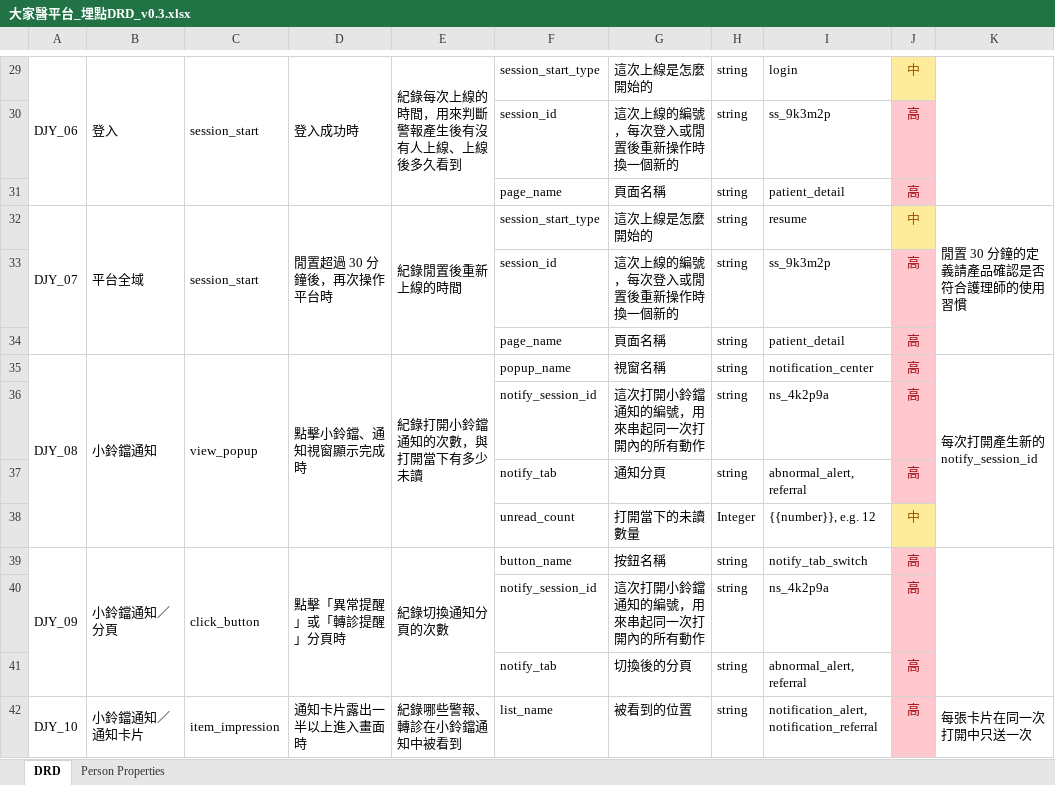
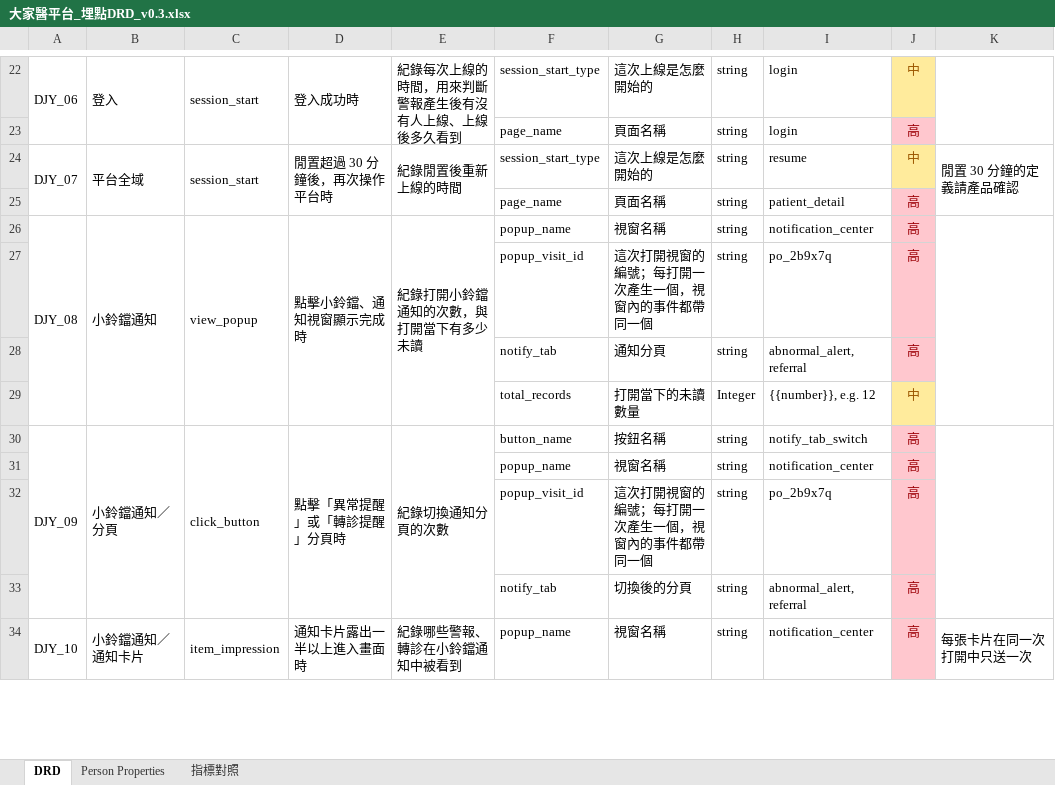
Before and after one commit to Jaypeng123/Event-Tracking-Platform, an Excel workbook: docs/drd/大家醫平台_埋點DRD_v0.3.xlsx, sheet DRD, drawn as a sheet; only a part is shown, gaps mark what is left out; values as stored, in another font and other column widths than the file's, no borders; removed rows and columns are numbered as before the commit, all else as after; the diff covers the shown part only; the diff names each change by its address in the sheet, - before the commit and + after, or states it on an @@ line.

```diff
--- a/docs/drd/大家醫平台_埋點DRD_v0.3.xlsx (sheet DRD)
+++ b/docs/drd/大家醫平台_埋點DRD_v0.3.xlsx (sheet DRD)
+sheet tab: 指標對照
-A29:A31 merged
+A22:A23 merged
-B29:B31 merged
+B22:B23 merged
-C29:C31 merged
+C22:C23 merged
-D29:D31 merged
+D22:D23 merged
-E29:E31 merged
+E22:E23 merged
-K29:K31 merged
+K22:K23 merged
-row 30:  |  |  |  |  | session_id | 這次上線的編號，每次登入或閒置後重新操作時換一個新的 | string | ss_9k3m2p | 高
+row 23:  |  |  |  |  | page_name | 頁面名稱 | string | login | 高
+row 24: DJY_07 | 平台全域 | session_start | 閒置超過 30 分鐘後，再次操作平台時 | 紀錄閒置後重新上線的時間 | session_start_type | 這次上線是怎麼開始的 | string | resume | 中 | 閒置 30 分鐘的定義請產品確認
-row 32: DJY_07 | 平台全域 | session_start | 閒置超過 30 分鐘後，再次操作平台時 | 紀錄閒置後重新上線的時間 | session_start_type | 這次上線是怎麼開始的 | string | resume | 中 | 閒置 30 分鐘的定義請產品確認是否符合護理師的使用習慣
-row 33:  |  |  |  |  | session_id | 這次上線的編號，每次登入或閒置後重新操作時換一個新的 | string | ss_9k3m2p | 高
@@ row 34 moved to row 110: page_name @@
-K26: 每次打開產生新的 notify_session_id
+K26: (empty)
-F27: notify_session_id
+F27: popup_visit_id
-G27: 這次打開小鈴鐺通知的編號，用來串起同一次打開內的所有動作
+G27: 這次打開視窗的編號；每打開一次產生一個，視窗內的事件都帶同一個
-I27: ns_4k2p9a
+I27: po_2b9x7q
-F29: unread_count
+F29: total_records
+row 31:  |  |  |  |  | popup_name | 視窗名稱 | string | notification_center | 高
-F32: notify_session_id
+F32: popup_visit_id
-G32: 這次打開小鈴鐺通知的編號，用來串起同一次打開內的所有動作
+G32: 這次打開視窗的編號；每打開一次產生一個，視窗內的事件都帶同一個
-I32: ns_4k2p9a
+I32: po_2b9x7q
-F34: list_name
+F34: popup_name
-G34: 被看到的位置
+G34: 視窗名稱
-I34: notification_alert, notification_referral
+I34: notification_center
```
Also changed, not shown: 35 added rows, 54 removed rows, 2 moved rows, 160 edited cells and cell formats elsewhere in this sheet, 2 other files.
